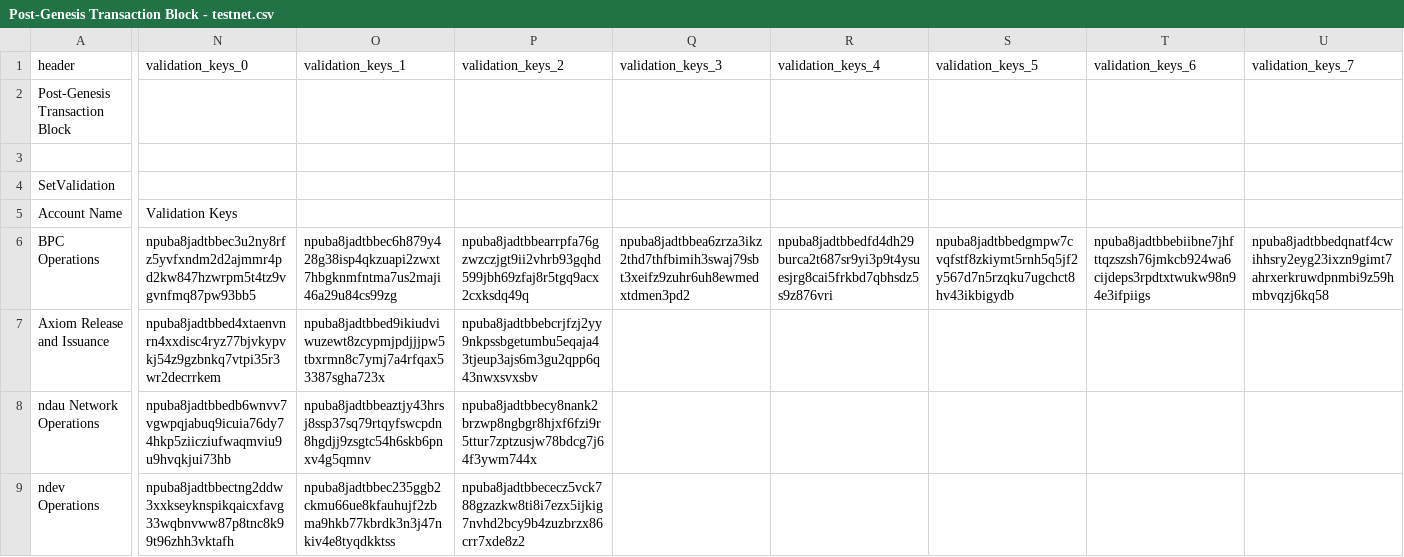
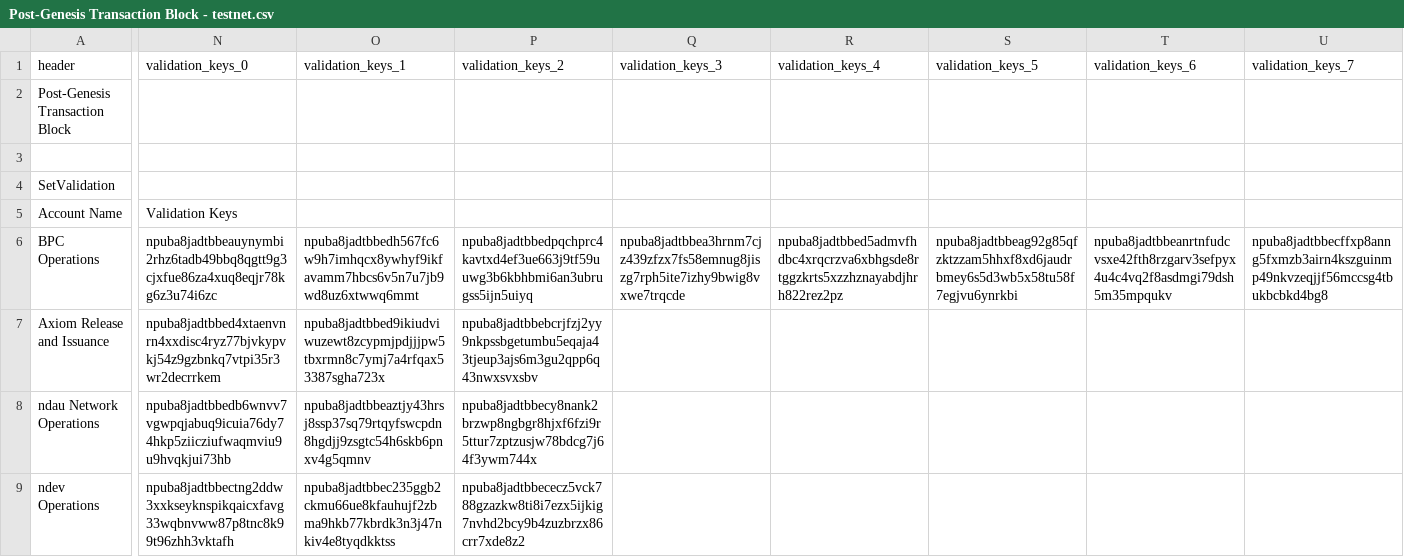
Before and after one commit to ndau/genesis, a CSV file: testnet-genesis/transactions/Post-Genesis Transaction Block - testnet.csv, drawn as a sheet; only a part is shown, gaps mark what is left out; the diff covers the shown part only; the diff names each change by its address in the sheet, - before the commit and + after, or states it on an @@ line.

Commit message:
Create new BPC validation keys, delete obsolete files

```diff
--- a/testnet-genesis/transactions/Post-Genesis Transaction Block - testnet.csv
+++ b/testnet-genesis/transactions/Post-Genesis Transaction Block - testnet.csv
-N6 (validation_keys_0): npuba8jadtbbec3u2ny8rfz5yvfxndm2d2ajmmr4pd2kw847hzwrpm5t4tz9vgvnfmq87pw93bb5
+N6 (validation_keys_0): npuba8jadtbbeauynymbi2rhz6tadb49bbq8qgtt9g3cjxfue86za4xuq8eqjr78kg6z3u74i6zc
-O6 (validation_keys_1): npuba8jadtbbec6h879y428g38isp4qkzuapi2zwxt7hbgknmfntma7us2maji46a29u84cs99zg
+O6 (validation_keys_1): npuba8jadtbbedh567fc6w9h7imhqcx8ywhyf9ikfavamm7hbcs6v5n7u7jb9wd8uz6xtwwq6mmt
-P6 (validation_keys_2): npuba8jadtbbearrpfa76gzwzczjgt9ii2vhrb93gqhd599jbh69zfaj8r5tgq9acx2cxksdq49q
+P6 (validation_keys_2): npuba8jadtbbedpqchprc4kavtxd4ef3ue663j9tf59uuwg3b6kbhbmi6an3ubrugss5ijn5uiyq
-Q6 (validation_keys_3): npuba8jadtbbea6zrza3ikz2thd7thfbimih3swaj79sbt3xeifz9zuhr6uh8ewmedxtdmen3pd2
+Q6 (validation_keys_3): npuba8jadtbbea3hrnm7cjz439zfzx7fs58emnug8jiszg7rph5ite7izhy9bwig8vxwe7trqcde
-R6 (validation_keys_4): npuba8jadtbbedfd4dh29burca2t687sr9yi3p9t4ysuesjrg8cai5frkbd7qbhsdz5s9z876vri
+R6 (validation_keys_4): npuba8jadtbbed5admvfhdbc4xrqcrzva6xbhgsde8rtggzkrts5xzzhznayabdjhrh822rez2pz
-S6 (validation_keys_5): npuba8jadtbbedgmpw7cvqfstf8zkiymt5rnh5q5jf2y567d7n5rzqku7ugchct8hv43ikbigydb
+S6 (validation_keys_5): npuba8jadtbbeag92g85qfzktzzam5hhxf8xd6jaudrbmey6s5d3wb5x58tu58f7egjvu6ynrkbi
-T6 (validation_keys_6): npuba8jadtbbebiibne7jhfttqzszsh76jmkcb924wa6cijdeps3rpdtxtwukw98n94e3ifpiigs
+T6 (validation_keys_6): npuba8jadtbbeanrtnfudcvsxe42fth8rzgarv3sefpyx4u4c4vq2f8asdmgi79dsh5m35mpqukv
-U6 (validation_keys_7): npuba8jadtbbedqnatf4cwihhsry2eyg23ixzn9gimt7ahrxerkruwdpnmbi9z59hmbvqzj6kq58
+U6 (validation_keys_7): npuba8jadtbbecffxp8anng5fxmzb3airn4kszguinmp49nkvzeqjjf56mccsg4tbukbcbkd4bg8
```
Also changed, not shown: 1 edited cell elsewhere in this file, 33 other files.
